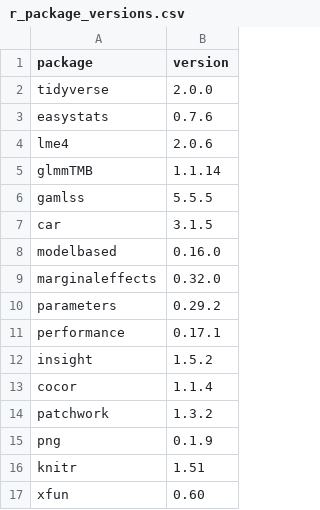
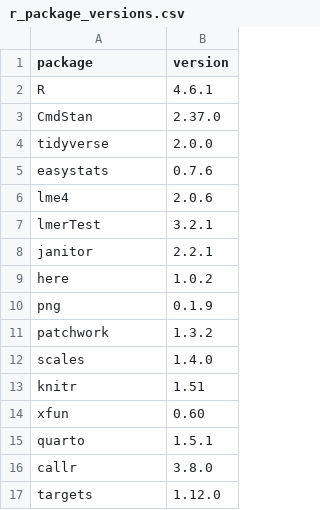
Before and after one commit to jgeller112/Prequestions_EyeTracking, a CSV file: codebooks/r_package_versions.csv, drawn as a sheet; only a part is shown; the shorter side is filled out with more unchanged rows; the diff covers the shown part only.

```diff
--- a/codebooks/r_package_versions.csv
+++ b/codebooks/r_package_versions.csv
@@ -1,2 +1,4 @@
 "package","version"
+"R","4.6.1"
+"CmdStan","2.37.0"
 "tidyverse","2.0.0"
@@ -4,13 +6,8 @@
 "lme4","2.0.6"
-"glmmTMB","1.1.14"
-"gamlss","5.5.5"
-"car","3.1.5"
-"modelbased","0.16.0"
-"marginaleffects","0.32.0"
-"parameters","0.29.2"
-"performance","0.17.1"
-"insight","1.5.2"
-"cocor","1.1.4"
+"lmerTest","3.2.1"
+"janitor","2.2.1"
+"here","1.0.2"
+"png","0.1.9"
 "patchwork","1.3.2"
-"png","0.1.9"
+"scales","1.4.0"
 "knitr","1.51"
```
Also changed, not shown: 14 added rows, 2 removed rows and 1 edited cell elsewhere in this file, 27 other files.
